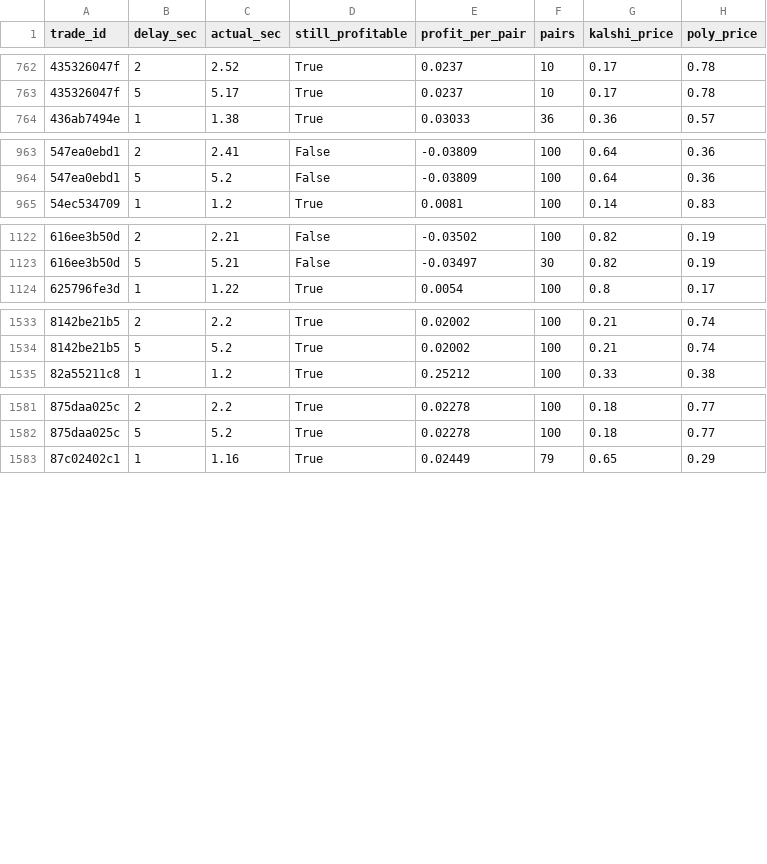
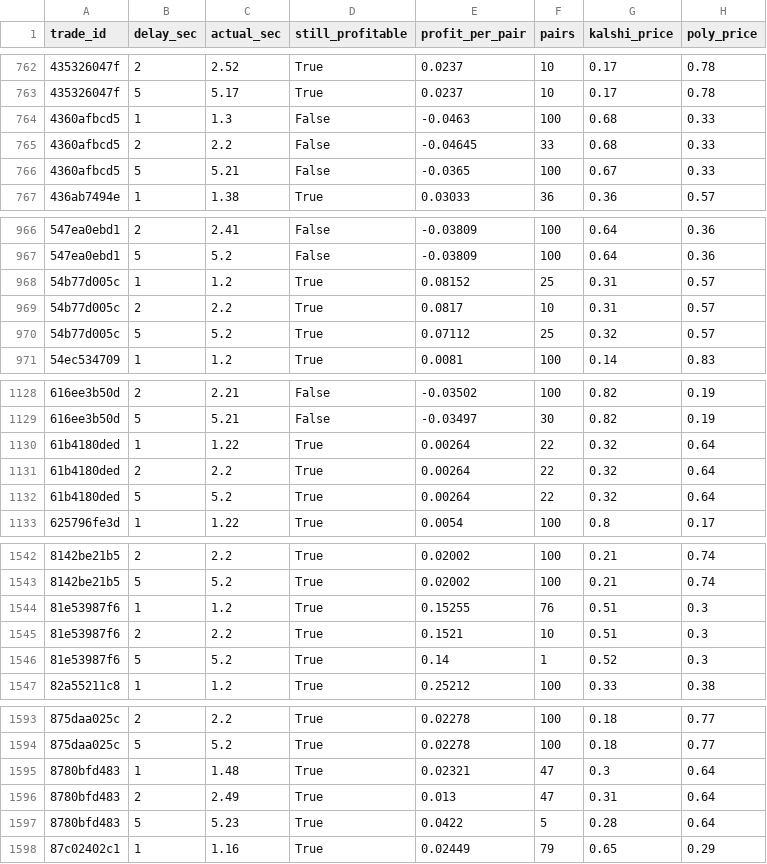
Before and after one commit to gwjp19/Garage-Band-Hedge-Fund, a CSV file: data/rechecks.csv, drawn as a sheet; only a part is shown, gaps mark what is left out; the diff covers the shown part only.

```diff
--- a/data/rechecks.csv
+++ b/data/rechecks.csv
@@ -763,2 +763,5 @@ trade_id,delay_sec,actual_sec,still_profitable,profit_per_pair,pairs,kalshi_pric
 435326047f,5,5.17,True,0.0237,10,0.17,0.78
+4360afbcd5,1,1.3,False,-0.0463,100,0.68,0.33
+4360afbcd5,2,2.2,False,-0.04645,33,0.68,0.33
+4360afbcd5,5,5.21,False,-0.0365,100,0.67,0.33
 436ab7494e,1,1.38,True,0.03033,36,0.36,0.57
@@ -964,2 +967,5 @@ trade_id,delay_sec,actual_sec,still_profitable,profit_per_pair,pairs,kalshi_pric
 547ea0ebd1,5,5.2,False,-0.03809,100,0.64,0.36
+54b77d005c,1,1.2,True,0.08152,25,0.31,0.57
+54b77d005c,2,2.2,True,0.0817,10,0.31,0.57
+54b77d005c,5,5.2,True,0.07112,25,0.32,0.57
 54ec534709,1,1.2,True,0.0081,100,0.14,0.83
@@ -1123,2 +1129,5 @@ trade_id,delay_sec,actual_sec,still_profitable,profit_per_pair,pairs,kalshi_pric
 616ee3b50d,5,5.21,False,-0.03497,30,0.82,0.19
+61b4180ded,1,1.22,True,0.00264,22,0.32,0.64
+61b4180ded,2,2.2,True,0.00264,22,0.32,0.64
+61b4180ded,5,5.2,True,0.00264,22,0.32,0.64
 625796fe3d,1,1.22,True,0.0054,100,0.8,0.17
@@ -1534,2 +1543,5 @@ trade_id,delay_sec,actual_sec,still_profitable,profit_per_pair,pairs,kalshi_pric
 8142be21b5,5,5.2,True,0.02002,100,0.21,0.74
+81e53987f6,1,1.2,True,0.15255,76,0.51,0.3
+81e53987f6,2,2.2,True,0.1521,10,0.51,0.3
+81e53987f6,5,5.2,True,0.14,1,0.52,0.3
 82a55211c8,1,1.2,True,0.25212,100,0.33,0.38
@@ -1582,2 +1594,5 @@ trade_id,delay_sec,actual_sec,still_profitable,profit_per_pair,pairs,kalshi_pric
 875daa025c,5,5.2,True,0.02278,100,0.18,0.77
+8780bfd483,1,1.48,True,0.02321,47,0.3,0.64
+8780bfd483,2,2.49,True,0.013,47,0.31,0.64
+8780bfd483,5,5.23,True,0.0422,5,0.28,0.64
 87c02402c1,1,1.16,True,0.02449,79,0.65,0.29
```
Also changed, not shown: 6 added rows elsewhere in this file, data/gaps.csv, 2 other files.
